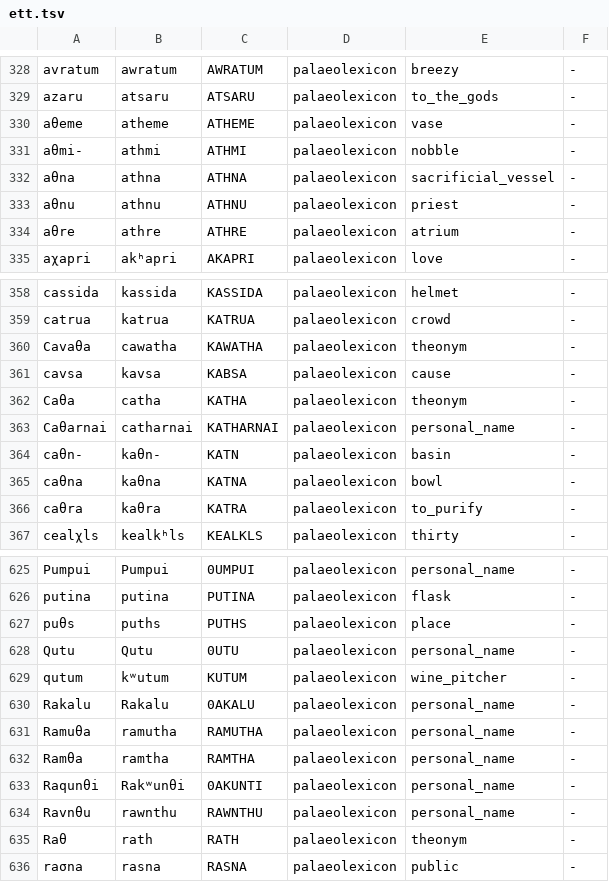
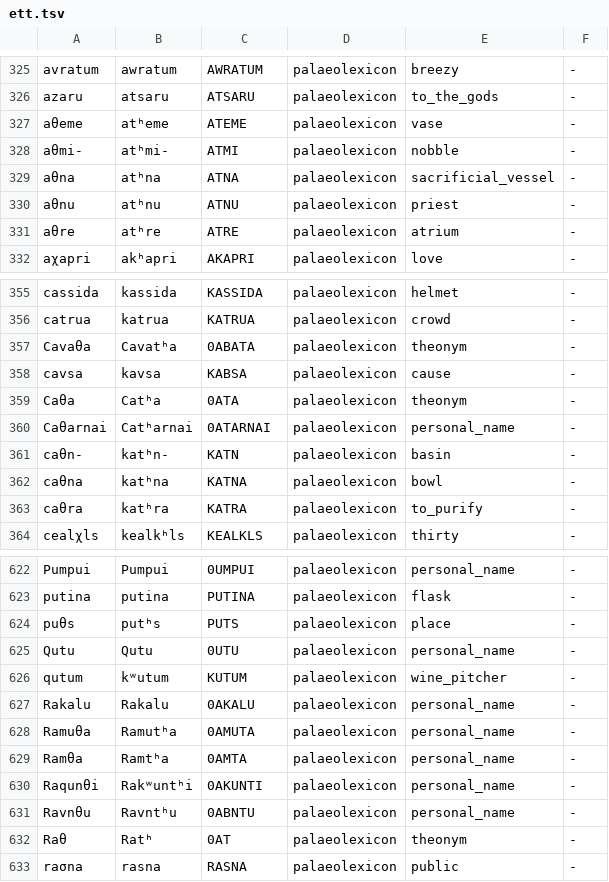
Before and after one commit to Nacryos/ancient-scripts-datasets, a TSV file: data/training/lexicons/ett.tsv, drawn as a sheet; only a part is shown, gaps mark what is left out; the diff covers the shown part only.

Commit message:
Phase 2-3 leftovers: Avestan expansion, HTML cleanup, IPA reprocessing
Avestan (ave): +1,201 entries from fixed avesta.org scraper
Etruscan (ett): +131 entries, duplicates removed
Luwian (xlw): NBSP cleanup, IPA reprocessed
Lycian (xlc), Lydian (xld), Carian (xcr), Urartian (xur): IPA reprocessed
CLDF stats updated to reflect current state

```diff
--- a/data/training/lexicons/ett.tsv
+++ b/data/training/lexicons/ett.tsv
@@ -329,7 +326,7 @@ avratum	awratum	AWRATUM	palaeolexicon	breezy	-
 azaru	atsaru	ATSARU	palaeolexicon	to_the_gods	-
-aθeme	atheme	ATHEME	palaeolexicon	vase	-
-aθmi-	athmi	ATHMI	palaeolexicon	nobble	-
-aθna	athna	ATHNA	palaeolexicon	sacrificial_vessel	-
-aθnu	athnu	ATHNU	palaeolexicon	priest	-
-aθre	athre	ATHRE	palaeolexicon	atrium	-
+aθeme	atʰeme	ATEME	palaeolexicon	vase	-
+aθmi-	atʰmi-	ATMI	palaeolexicon	nobble	-
+aθna	atʰna	ATNA	palaeolexicon	sacrificial_vessel	-
+aθnu	atʰnu	ATNU	palaeolexicon	priest	-
+aθre	atʰre	ATRE	palaeolexicon	atrium	-
 aχapri	akʰapri	AKAPRI	palaeolexicon	love	-
@@ -359,9 +356,9 @@ cassida	kassida	KASSIDA	palaeolexicon	helmet	-
 catrua	katrua	KATRUA	palaeolexicon	crowd	-
-Cavaθa	cawatha	KAWATHA	palaeolexicon	theonym	-
+Cavaθa	Cavatʰa	0ABATA	palaeolexicon	theonym	-
 cavsa	kavsa	KABSA	palaeolexicon	cause	-
-Caθa	catha	KATHA	palaeolexicon	theonym	-
-Caθarnai	catharnai	KATHARNAI	palaeolexicon	personal_name	-
-caθn-	kaθn-	KATN	palaeolexicon	basin	-
-caθna	kaθna	KATNA	palaeolexicon	bowl	-
-caθra	kaθra	KATRA	palaeolexicon	to_purify	-
+Caθa	Catʰa	0ATA	palaeolexicon	theonym	-
+Caθarnai	Catʰarnai	0ATARNAI	palaeolexicon	personal_name	-
+caθn-	katʰn-	KATN	palaeolexicon	basin	-
+caθna	katʰna	KATNA	palaeolexicon	bowl	-
+caθra	katʰra	KATRA	palaeolexicon	to_purify	-
 cealχls	kealkʰls	KEALKLS	palaeolexicon	thirty	-
@@ -626,3 +623,3 @@ Pumpui	Pumpui	0UMPUI	palaeolexicon	personal_name	-
 putina	putina	PUTINA	palaeolexicon	flask	-
-puθs	puths	PUTHS	palaeolexicon	place	-
+puθs	putʰs	PUTS	palaeolexicon	place	-
 Qutu	Qutu	0UTU	palaeolexicon	personal_name	-
@@ -630,7 +627,7 @@ qutum	kʷutum	KUTUM	palaeolexicon	wine_pitcher	-
 Rakalu	Rakalu	0AKALU	palaeolexicon	personal_name	-
-Ramuθa	ramutha	RAMUTHA	palaeolexicon	personal_name	-
-Ramθa	ramtha	RAMTHA	palaeolexicon	personal_name	-
-Raqunθi	Rakʷunθi	0AKUNTI	palaeolexicon	personal_name	-
-Ravnθu	rawnthu	RAWNTHU	palaeolexicon	personal_name	-
-Raθ	rath	RATH	palaeolexicon	theonym	-
+Ramuθa	Ramutʰa	0AMUTA	palaeolexicon	personal_name	-
+Ramθa	Ramtʰa	0AMTA	palaeolexicon	personal_name	-
+Raqunθi	Rakʷuntʰi	0AKUNTI	palaeolexicon	personal_name	-
+Ravnθu	Ravntʰu	0ABNTU	palaeolexicon	personal_name	-
+Raθ	Ratʰ	0AT	palaeolexicon	theonym	-
 raσna	rasna	RASNA	palaeolexicon	public	-
```
Also changed, not shown: 3 removed rows and 79 edited cells elsewhere in this file, data/training/lexicons/xcr.tsv, data/training/lexicons/xlc.tsv, 6 other files.
